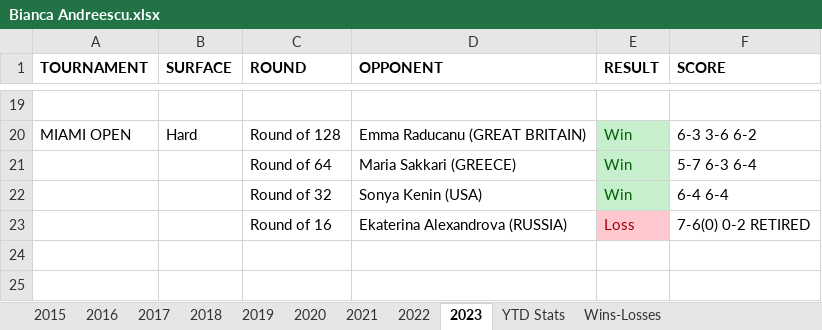
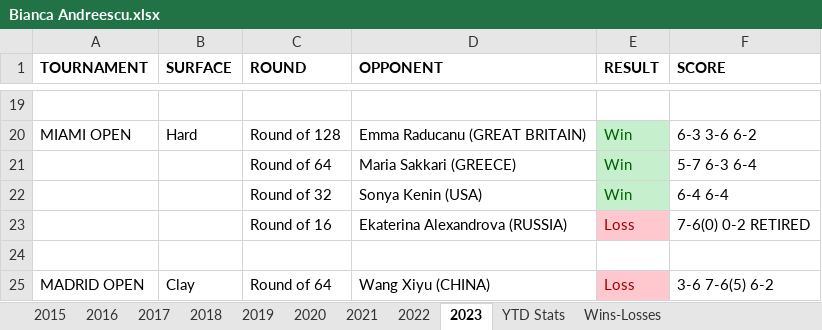
Before and after one commit to soumyavajjhala/soumyavajjhala.github.io, an Excel workbook: Tennis/WTA Tour/Bianca Andreescu.xlsx, sheet 2023, drawn as a sheet; only a part is shown, gaps mark what is left out; values as stored, in another font and other column widths than the file's, no borders; the diff names each change by its address in the sheet, - before the commit and + after, or states it on an @@ line.

```diff
--- a/Tennis/WTA Tour/Bianca Andreescu.xlsx (sheet 2023)
+++ b/Tennis/WTA Tour/Bianca Andreescu.xlsx (sheet 2023)
+row 24: (empty)
+row 25: MADRID OPEN | Clay | Round of 64 | Wang Xiyu (CHINA) | Loss | 3-6 7-6(5) 6-2
```
Also changed, not shown: sheet YTD Stats, charts or pictures, Tennis/WTA Tour/Ashleigh Barty.xlsx, Tennis/WTA Tour/Barbora Krejčíková.xlsx, 21 other files.
